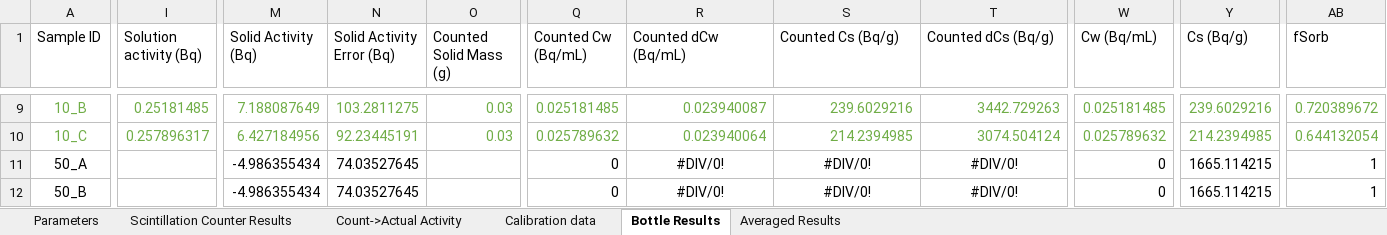
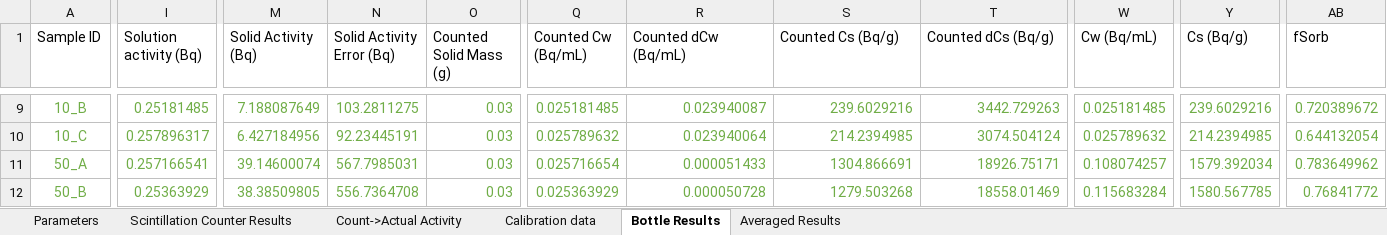
Before and after one commit to machen/RadiumSorption, an Excel workbook: Sorption Experiments/RaFHY_pH9/RaFHY_pH9_NoScript.xlsx, sheet Bottle Results, drawn as a sheet; only a part is shown, gaps mark what is left out; values as stored, in another font and other column widths than the file's, no borders; the diff covers the shown part only; the diff names each change by its address in the sheet, - before the commit and + after, or states it on an @@ line.

```diff
--- a/Sorption Experiments/RaFHY_pH9/RaFHY_pH9_NoScript.xlsx (sheet Bottle Results)
+++ b/Sorption Experiments/RaFHY_pH9/RaFHY_pH9_NoScript.xlsx (sheet Bottle Results)
-A11:A12 text colour: black
+A11:A12 text colour: #70AD47
-I11 (Solution activity (Bq)): (empty)
+I11 (Solution activity (Bq)): 0.257166541
-M11:N12 text colour: black
+M11:N12 text colour: #70AD47
-M11 (Solid Activity (Bq)): -4.986355434
+M11 (Solid Activity (Bq)): 39.14600074
-N11 (Solid Activity Error (Bq)): 74.03527645
+N11 (Solid Activity Error (Bq)): 567.7985031
-O11:O12 (Counted Solid Mass (g)): (empty)
+O11:O12 (Counted Solid Mass (g)): 0.03
-Q11 (Counted Cw (Bq/mL)): 0
+Q11 (Counted Cw (Bq/mL)): 0.025716654
-Q11:Y12 text colour: black
+Q11:Y12 text colour: #70AD47
-R11 (Counted dCw (Bq/mL)): #DIV/0!
+R11 (Counted dCw (Bq/mL)): 0.000051433
-R11:T12 alignment: center
+R11:T12 alignment: right
-S11 (Counted Cs (Bq/g)): #DIV/0!
+S11 (Counted Cs (Bq/g)): 1304.866691
-T11 (Counted dCs (Bq/g)): #DIV/0!
+T11 (Counted dCs (Bq/g)): 18926.75171
-W11 (Cw (Bq/mL)): 0
+W11 (Cw (Bq/mL)): 0.108074257
-Y11 (Cs (Bq/g)): 1665.114215
+Y11 (Cs (Bq/g)): 1579.392034
-AB11:AB12 text colour: black
+AB11:AB12 text colour: #70AD47
-AB11 (fSorb): 1
+AB11 (fSorb): 0.783649962
-I12 (Solution activity (Bq)): (empty)
+I12 (Solution activity (Bq)): 0.25363929
-M12 (Solid Activity (Bq)): -4.986355434
+M12 (Solid Activity (Bq)): 38.38509805
-N12 (Solid Activity Error (Bq)): 74.03527645
+N12 (Solid Activity Error (Bq)): 556.7364708
-Q12 (Counted Cw (Bq/mL)): 0
+Q12 (Counted Cw (Bq/mL)): 0.025363929
-R12 (Counted dCw (Bq/mL)): #DIV/0!
+R12 (Counted dCw (Bq/mL)): 0.000050728
-S12 (Counted Cs (Bq/g)): #DIV/0!
+S12 (Counted Cs (Bq/g)): 1279.503268
-T12 (Counted dCs (Bq/g)): #DIV/0!
+T12 (Counted dCs (Bq/g)): 18558.01469
-W12 (Cw (Bq/mL)): 0
+W12 (Cw (Bq/mL)): 0.115683284
-Y12 (Cs (Bq/g)): 1665.114215
+Y12 (Cs (Bq/g)): 1580.567785
-AB12 (fSorb): 1
+AB12 (fSorb): 0.76841772
```
Also changed, not shown: 7 added rows, 28 edited cells and cell formats elsewhere in this sheet, sheet Averaged Results, sheet Count->Actual Activity, 2 other files.
